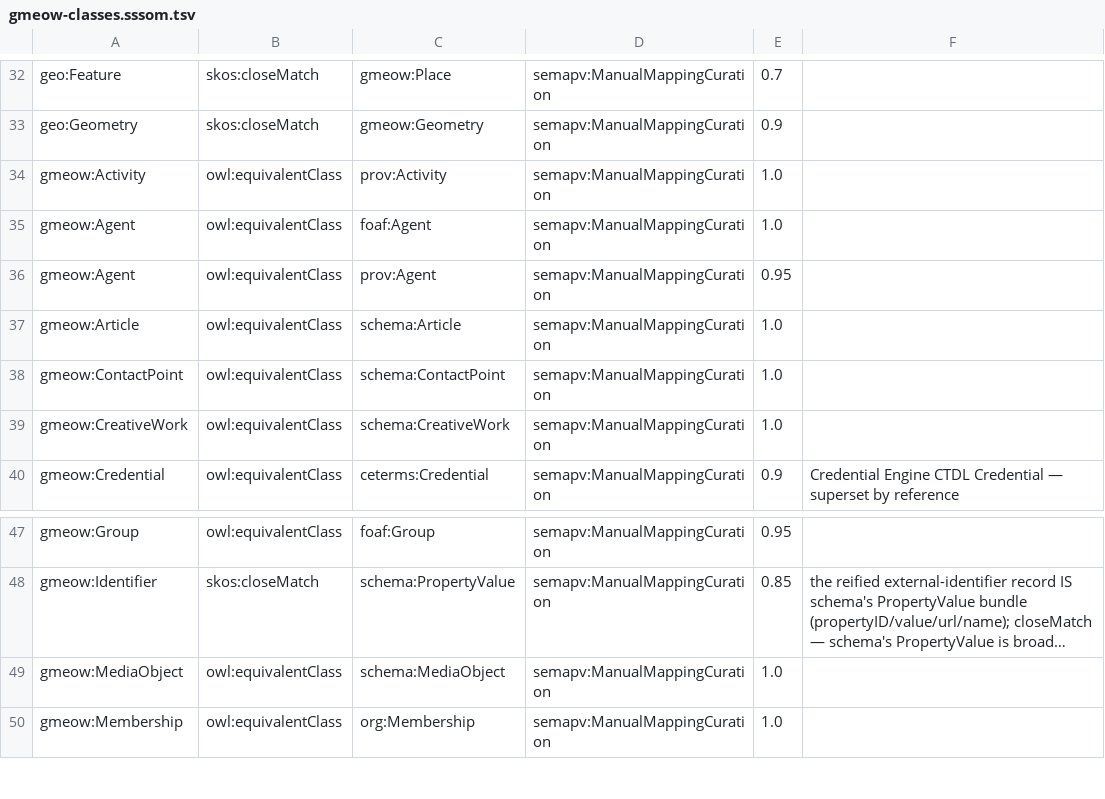
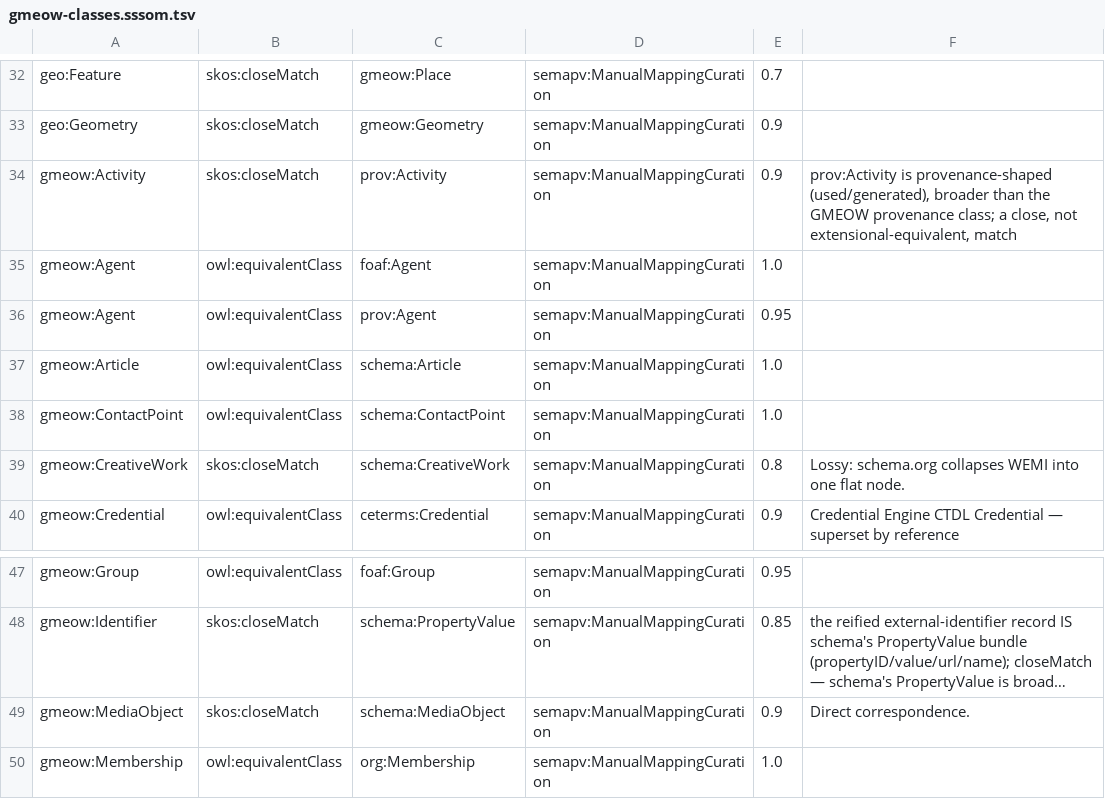
Before and after one commit to Blackcat-Informatics/gmeow-ontology, a TSV file: generated/mappings/gmeow-classes.sssom.tsv, drawn as a sheet; only a part is shown, gaps mark what is left out; long unchanged cells end in …; the diff names each change by its address in the sheet, - before the commit and + after, or states it on an @@ line.

```diff
--- a/generated/mappings/gmeow-classes.sssom.tsv
+++ b/generated/mappings/gmeow-classes.sssom.tsv
-B34: owl:equivalentClass
+B34: skos:closeMatch
-E34: 1.0
+E34: 0.9
-F34: (empty)
+F34: prov:Activity is provenance-shaped (used/generated), broader than the GMEOW provenance class; a close, not extensional-equivalent, match
-B39: owl:equivalentClass
+B39: skos:closeMatch
-E39: 1.0
+E39: 0.8
-F39: (empty)
+F39: Lossy: schema.org collapses WEMI into one flat node.
-B49: owl:equivalentClass
+B49: skos:closeMatch
-E49: 1.0
+E49: 0.9
-F49: (empty)
+F49: Direct correspondence.
```
Also changed, not shown: generated/mappings/gmeow-attestation.sssom.tsv, generated/mappings/gmeow-properties.sssom.tsv, 9 other files.
